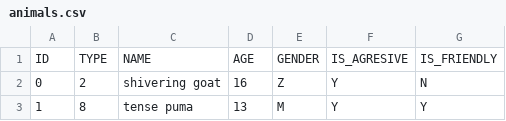
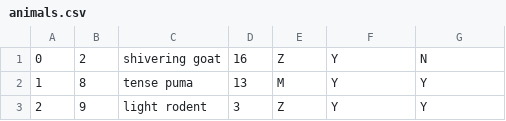
Before and after one commit to vladimir-simek/fck-data, a CSV file: data/animals.csv, drawn as a sheet; only a part is shown; the shorter side is filled out with more unchanged rows; the diff names each change by its address in the sheet, - before the commit and + after, or states it on an @@ line.

```diff
--- a/data/animals.csv
+++ b/data/animals.csv
-row 1: ID | TYPE | NAME | AGE | GENDER | IS_AGRESIVE | IS_FRIENDLY
```
Also changed, not shown: 2 other files.
